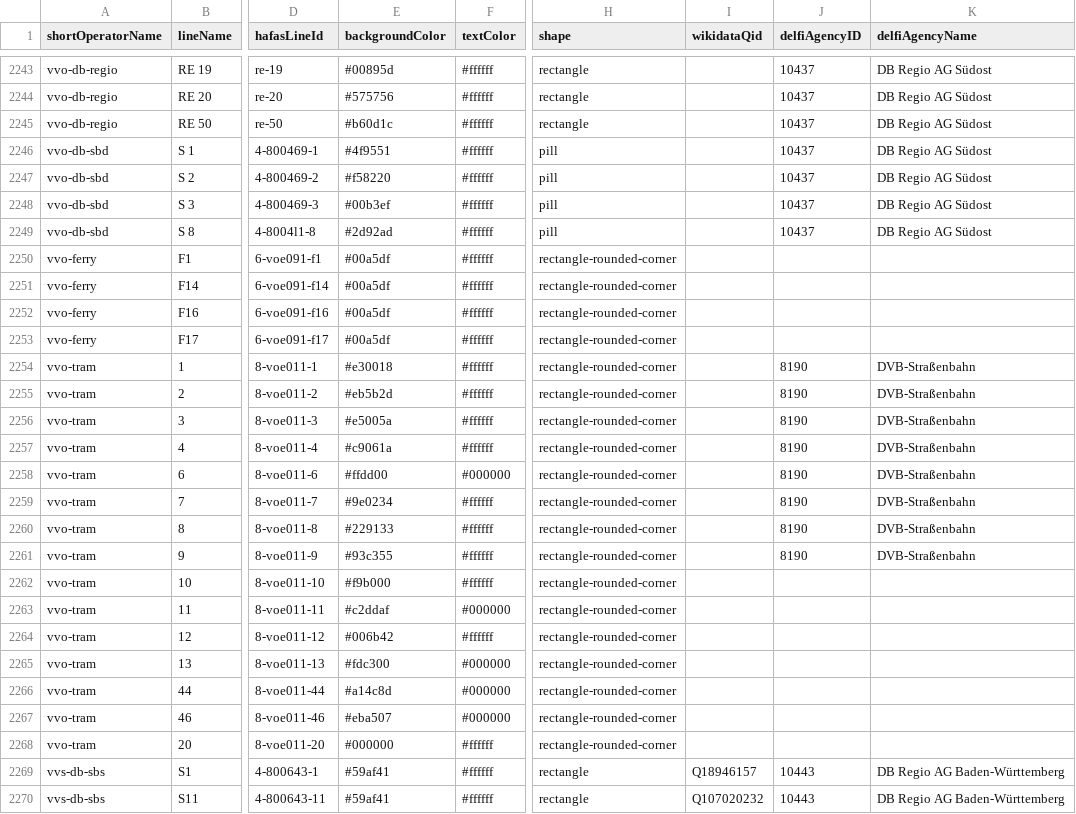
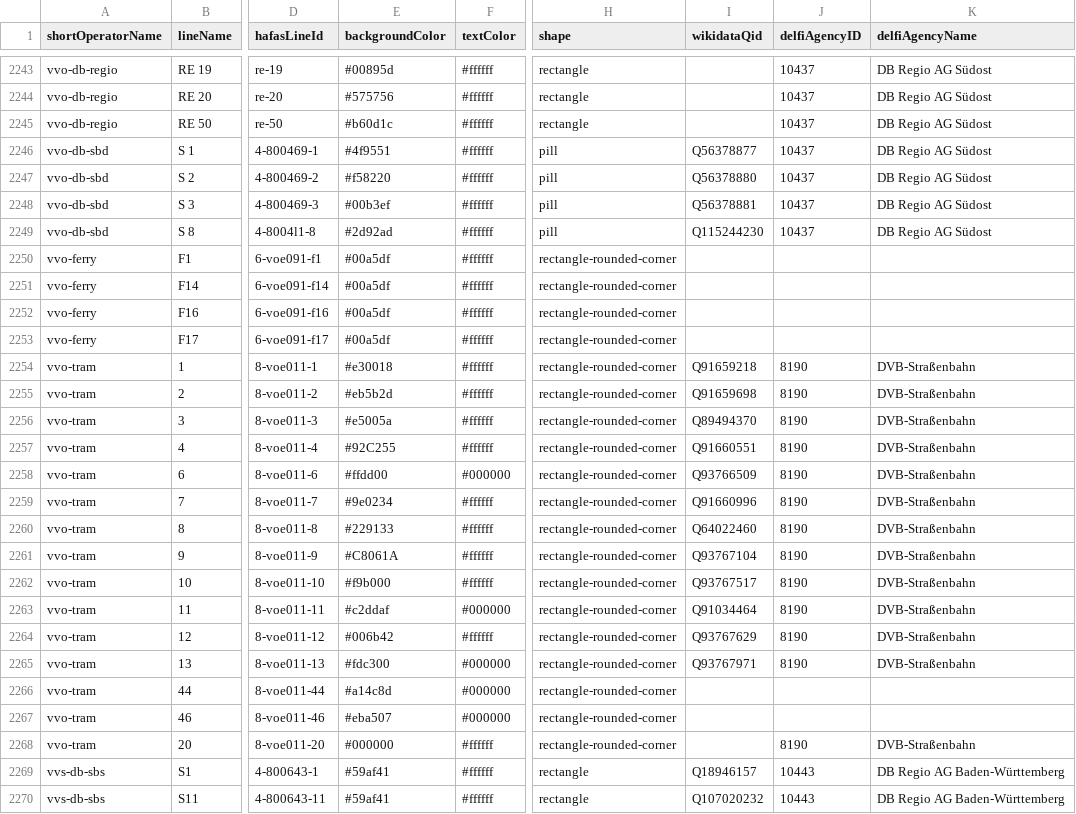
Before and after one commit to Traewelling/line-colors, a CSV file: line-colors.csv, drawn as a sheet; only a part is shown, gaps mark what is left out; the diff names each change by its address in the sheet, - before the commit and + after, or states it on an @@ line.

Commit message:
Update line colors and wikiData for Tram and S-Bahn Dresden

```diff
--- a/line-colors.csv
+++ b/line-colors.csv
-I2246 (wikidataQid): (empty)
+I2246 (wikidataQid): Q56378877
-I2247 (wikidataQid): (empty)
+I2247 (wikidataQid): Q56378880
-I2248 (wikidataQid): (empty)
+I2248 (wikidataQid): Q56378881
-I2249 (wikidataQid): (empty)
+I2249 (wikidataQid): Q115244230
-I2254 (wikidataQid): (empty)
+I2254 (wikidataQid): Q91659218
-I2255 (wikidataQid): (empty)
+I2255 (wikidataQid): Q91659698
-I2256 (wikidataQid): (empty)
+I2256 (wikidataQid): Q89494370
-E2257 (backgroundColor): #c9061a
+E2257 (backgroundColor): #92C255
-I2257 (wikidataQid): (empty)
+I2257 (wikidataQid): Q91660551
-I2258 (wikidataQid): (empty)
+I2258 (wikidataQid): Q93766509
-I2259 (wikidataQid): (empty)
+I2259 (wikidataQid): Q91660996
-I2260 (wikidataQid): (empty)
+I2260 (wikidataQid): Q64022460
-E2261 (backgroundColor): #93c355
+E2261 (backgroundColor): #C8061A
-I2261 (wikidataQid): (empty)
+I2261 (wikidataQid): Q93767104
-I2262 (wikidataQid): (empty)
+I2262 (wikidataQid): Q93767517
-J2262:J2265 (delfiAgencyID): (empty)
+J2262:J2265 (delfiAgencyID): 8190
-K2262:K2265 (delfiAgencyName): (empty)
+K2262:K2265 (delfiAgencyName): DVB-Straßenbahn
-I2263 (wikidataQid): (empty)
+I2263 (wikidataQid): Q91034464
-I2264 (wikidataQid): (empty)
+I2264 (wikidataQid): Q93767629
-I2265 (wikidataQid): (empty)
+I2265 (wikidataQid): Q93767971
-J2268 (delfiAgencyID): (empty)
+J2268 (delfiAgencyID): 8190
-K2268 (delfiAgencyName): (empty)
+K2268 (delfiAgencyName): DVB-Straßenbahn
```
